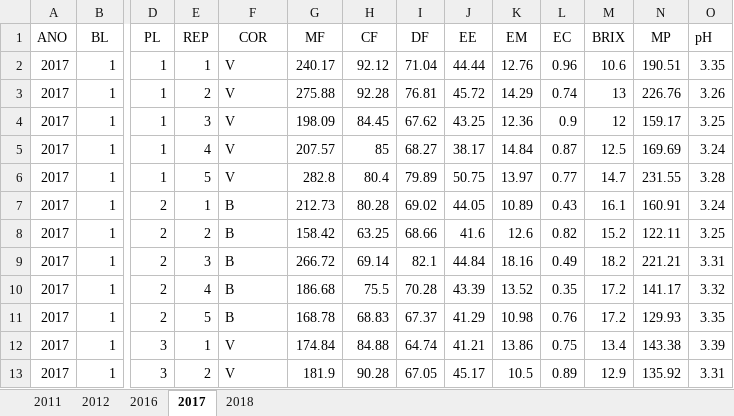
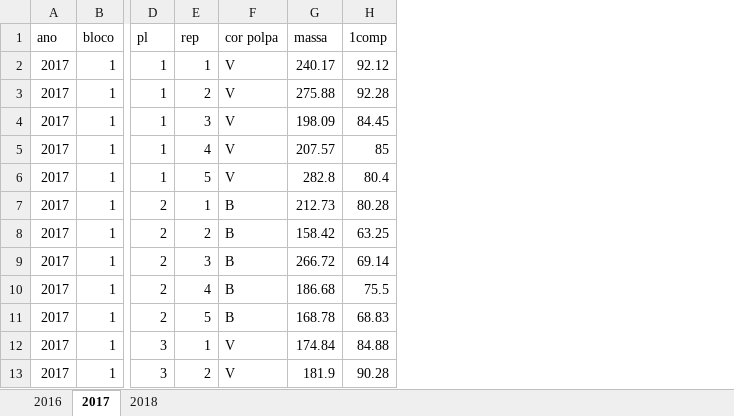
Before and after one commit to CAIOAGRO0/data-science-for-babies, an Excel workbook: exemplo_dataframe.xlsx, sheet 2017, drawn as a sheet; only a part is shown, gaps mark what is left out; values as stored, in another font and other column widths than the file's, no borders; removed rows and columns are numbered as before the commit, all else as after; rows hold the shown columns only; the diff names each change by its address in the sheet, - before the commit and + after, or states it on an @@ line.

```diff
--- a/exemplo_dataframe.xlsx (sheet 2017)
+++ b/exemplo_dataframe.xlsx (sheet 2017)
-sheet tab: 2011
-sheet tab: 2012
-column I, rows 2-13: 71.04 | 76.81 | 67.62 | 68.27 | 79.89 | 69.02 | 68.66 | 82.1 | 70.28 | 67.37 | 64.74 | 67.05
-column J, rows 2-13: 44.44 | 45.72 | 43.25 | 38.17 | 50.75 | 44.05 | 41.6 | 44.84 | 43.39 | 41.29 | 41.21 | 45.17
-column K, rows 2-13: 12.76 | 14.29 | 12.36 | 14.84 | 13.97 | 10.89 | 12.6 | 18.16 | 13.52 | 10.98 | 13.86 | 10.5
-column L, rows 2-13: 0.96 | 0.74 | 0.9 | 0.87 | 0.77 | 0.43 | 0.82 | 0.49 | 0.35 | 0.76 | 0.75 | 0.89
-column M, rows 2-13: 10.6 | 13 | 12 | 12.5 | 14.7 | 16.1 | 15.2 | 18.2 | 17.2 | 17.2 | 13.4 | 12.9
-column N, rows 2-13: 190.51 | 226.76 | 159.17 | 169.69 | 231.55 | 160.91 | 122.11 | 221.21 | 141.17 | 129.93 | 143.38 | 135.92
-column O, rows 2-13: 3.35 | 3.26 | 3.25 | 3.24 | 3.28 | 3.24 | 3.25 | 3.31 | 3.32 | 3.35 | 3.39 | 3.31
-row 1: ANO | BL | PL | REP | COR | MF | CF | DF | EE | EM | EC | BRIX | MP | pH
+row 1: ano | bloco | pl | rep | cor polpa | massa | 1comp
```
Also changed, not shown: sheet 2016, sheet 2018.
